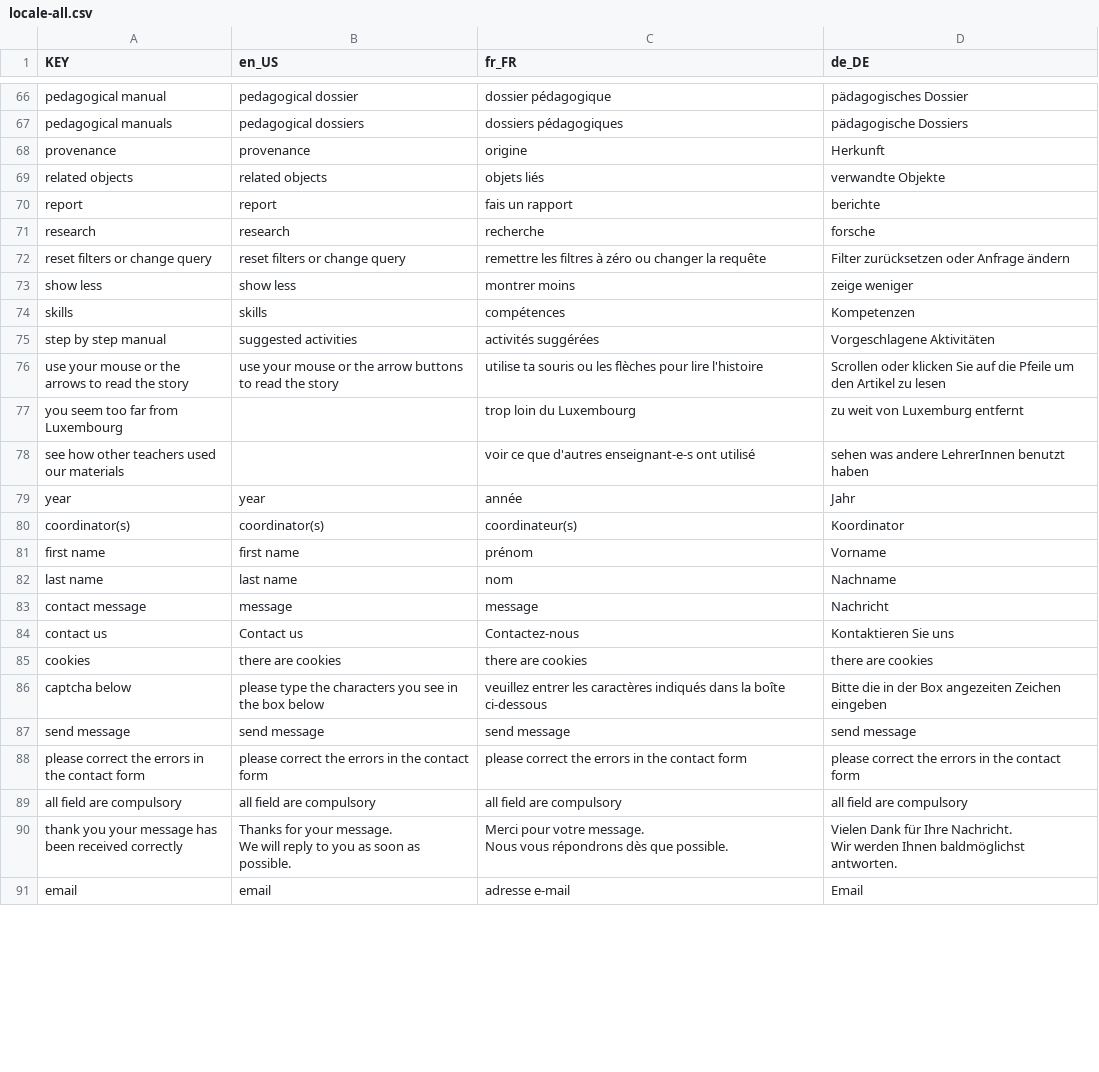
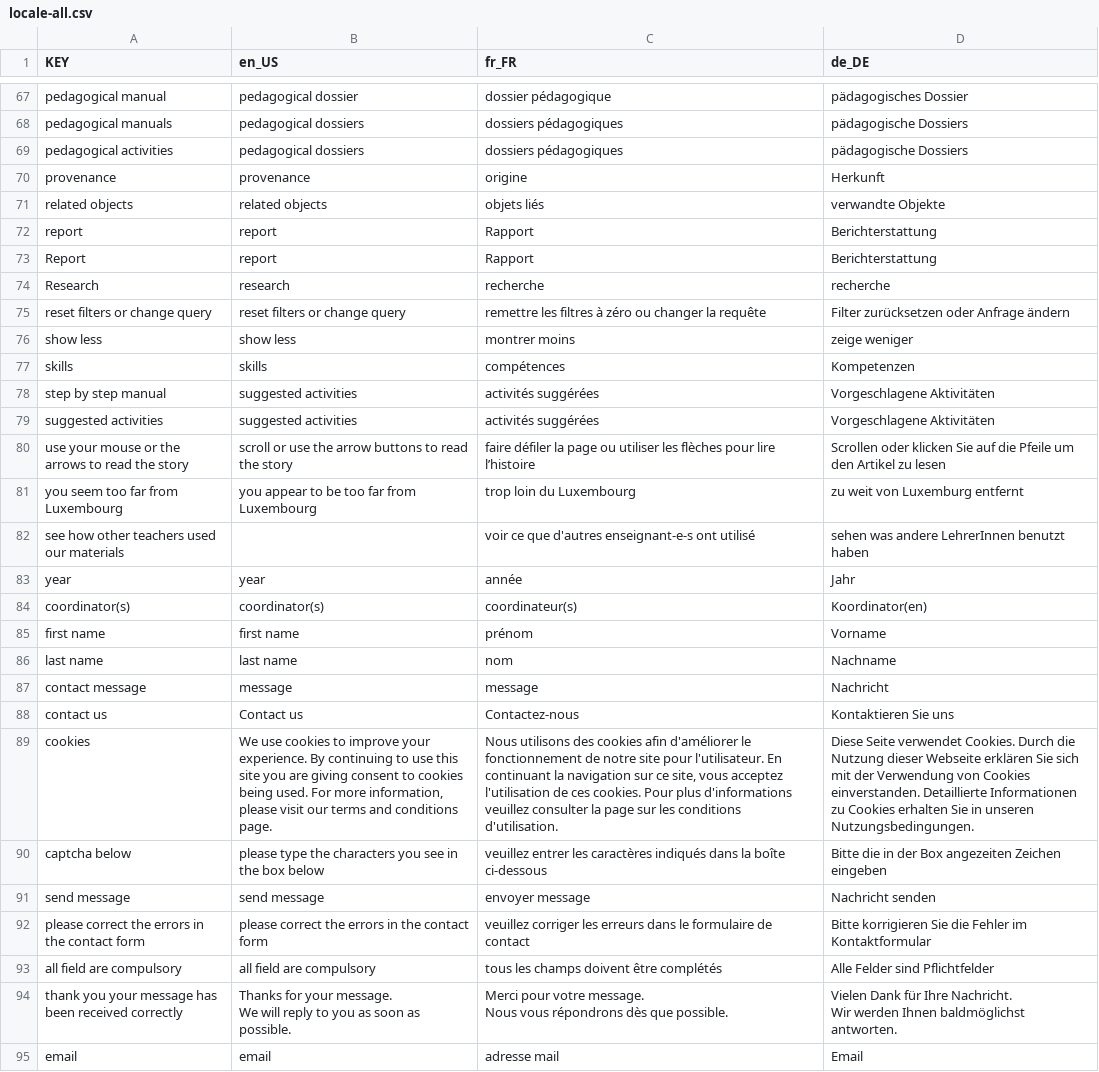
Before and after one commit to C2DH/ww1-miller-templates, a CSV file: src/locale/locale-all.csv, drawn as a sheet; only a part is shown, gaps mark what is left out; the diff covers the shown part only.

```diff
--- a/src/locale/locale-all.csv
+++ b/src/locale/locale-all.csv
@@ -67,6 +72,8 @@ pedagogical manual,pedagogical dossier,dossier pédagogique,pädagogisches Dossi
 pedagogical manuals,pedagogical dossiers,dossiers pédagogiques,pädagogische Dossiers
+pedagogical activities,pedagogical dossiers,dossiers pédagogiques,pädagogische Dossiers
 provenance,provenance,origine,Herkunft
 related objects,related objects,objets liés,verwandte Objekte
-report,report,fais un rapport,berichte
-research,research,recherche,forsche
+report,report,Rapport,Berichterstattung
+Report,report,Rapport,Berichterstattung
+Research,research,recherche,recherche
 reset filters or change query,reset filters or change query,remettre les filtres à zéro ou changer la requête,Filter zurücksetzen oder Anfrage ändern
@@ -75,7 +82,8 @@ skills,skills,compétences,Kompetenzen
 step by step manual,suggested activities,activités suggérées,Vorgeschlagene Aktivitäten
-use your mouse or the arrows to read the story,use your mouse or the arrow buttons to read the story,utilise ta souris ou les flèches pour lire l'histoire,Scrollen oder klicken Sie auf die Pfeile um den Artikel zu lesen
-you seem too far from Luxembourg,,trop loin du Luxembourg,zu weit von Luxemburg entfernt
+suggested activities,suggested activities,activités suggérées,Vorgeschlagene Aktivitäten
+use your mouse or the arrows to read the story,scroll or use the arrow buttons to read the story,faire défiler la page ou utiliser les flèches pour lire l’histoire,Scrollen oder klicken Sie auf die Pfeile um den Artikel zu lesen
+you seem too far from Luxembourg,you appear to be too far from Luxembourg,trop loin du Luxembourg,zu weit von Luxemburg entfernt
 see how other teachers used our materials,,voir ce que d'autres enseignant-e-s ont utilisé,sehen was andere LehrerInnen benutzt haben
 year,year,année,Jahr
-coordinator(s),coordinator(s),coordinateur(s),Koordinator
+coordinator(s),coordinator(s),coordinateur(s),Koordinator(en)
 first name,first name,prénom,Vorname
@@ -84,7 +92,8 @@ contact message,message,message,Nachricht
 contact us,Contact us,Contactez-nous,Kontaktieren Sie uns
-cookies,there are cookies,there are cookies,there are cookies
+cookies,"We use cookies to improve your experience. By continuing to use this site you are giving consent to cookies being used. For more information, please visit our terms and conditions page.
+","Nous utilisons des cookies afin d'améliorer le fonctionnement de notre site pour l'utilisateur. En continuant la navigation sur ce site, vous acceptez l'utilisation de ces cookies. Pour plus d'informations veuillez consulter la page sur les conditions d'utilisation.",Diese Seite verwendet Cookies. Durch die Nutzung dieser Webseite erklären Sie sich mit der Verwendung von Cookies einverstanden. Detaillierte Informationen zu Cookies erhalten Sie in unseren Nutzungsbedingungen.
 captcha below,please type the characters you see in the box below,veuillez entrer les caractères indiqués dans la boîte ci-dessous,Bitte die in der Box angezeiten Zeichen eingeben
-send message,send message,send message,send message
-please correct the errors in the contact form,please correct the errors in the contact form,please correct the errors in the contact form,please correct the errors in the contact form
-all field are compulsory,all field are compulsory,all field are compulsory,all field are compulsory
+send message,send message,envoyer message,Nachricht senden
+please correct the errors in the contact form,please correct the errors in the contact form,veuillez corriger les erreurs dans le formulaire de contact,Bitte korrigieren Sie die Fehler im Kontaktformular
+all field are compulsory,all field are compulsory,tous les champs doivent être complétés,Alle Felder sind Pflichtfelder
 thank you your message has been received correctly,"Thanks for your message.
@@ -93,2 +102,2 @@ Nous vous répondrons dès que possible.","Vielen Dank für Ihre Nachricht.
 Wir werden Ihnen baldmöglichst antworten."
-email,email,adresse e-mail,Email
+email,email,adresse mail,Email
```
Also changed, not shown: 8 added rows, 2 removed rows and 25 edited cells elsewhere in this file, 7 other files.
